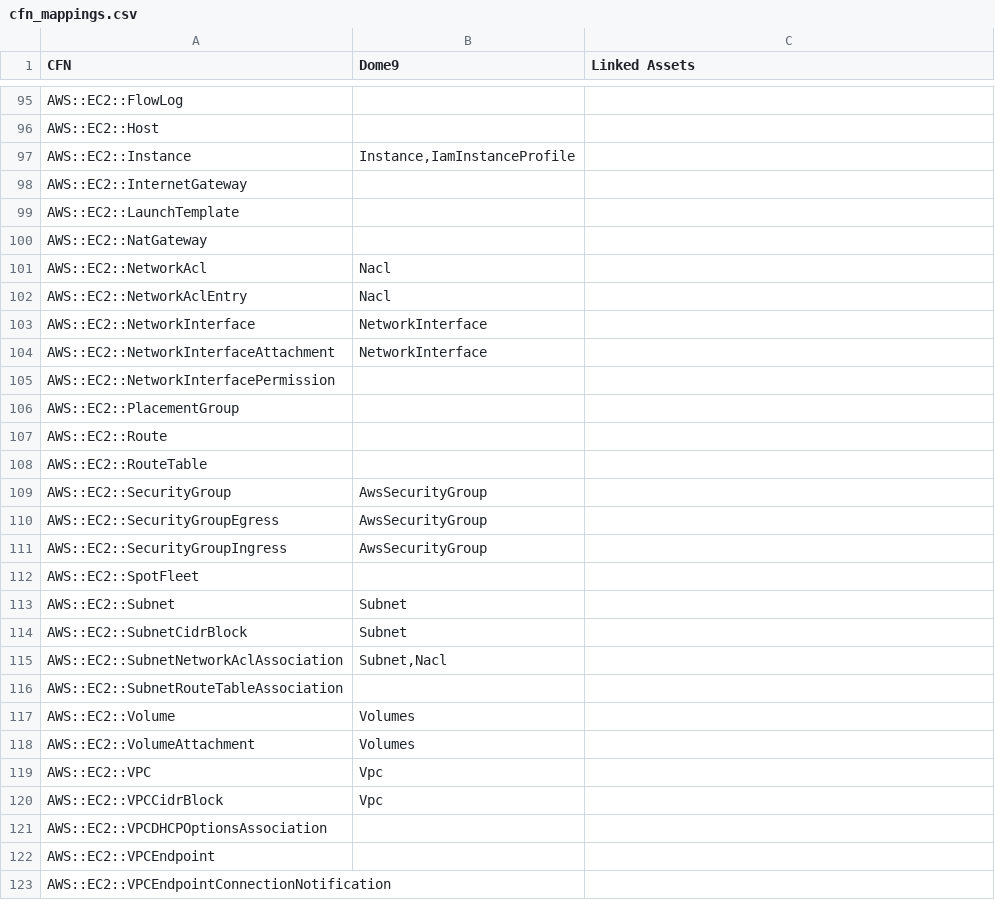
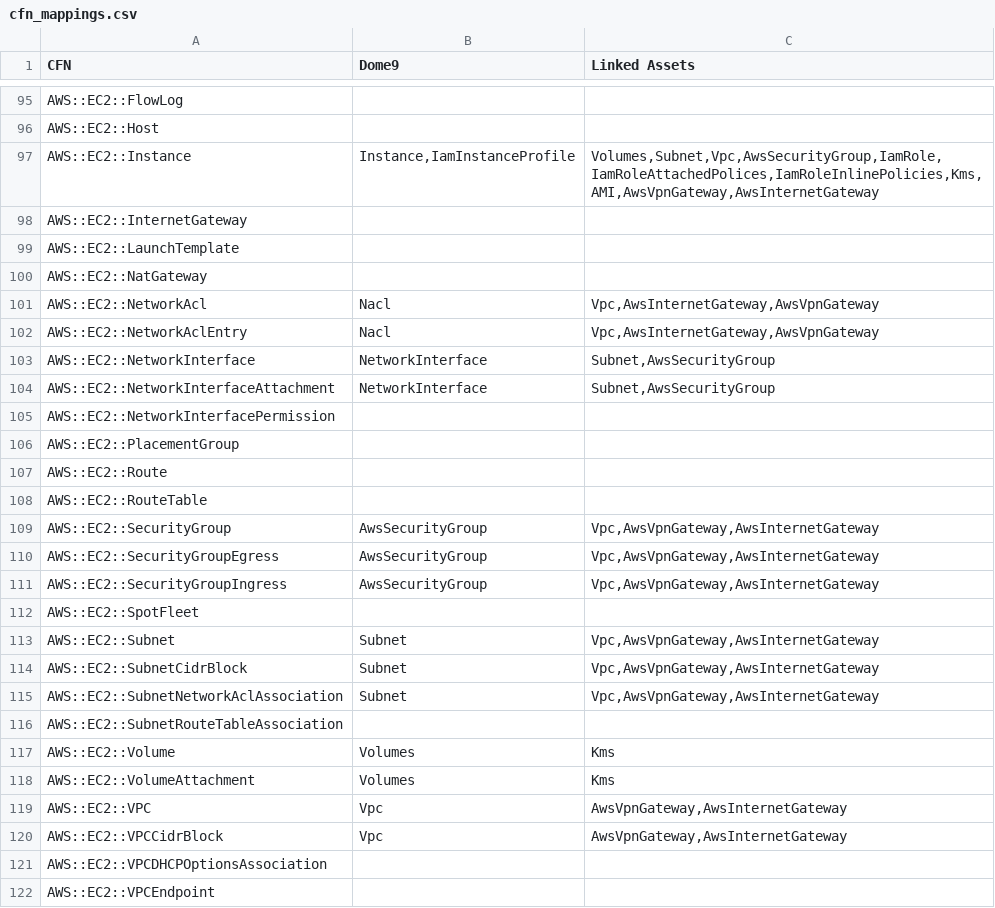
Before and after one commit to dome9/cicd-pipeline-cft, a CSV file: cfn_mappings.csv, drawn as a sheet; only a part is shown, gaps mark what is left out; the shorter side is filled out with more unchanged rows; the diff covers the shown part only.

```diff
--- a/cfn_mappings.csv
+++ b/cfn_mappings.csv
@@ -96,3 +96,3 @@ AWS::EC2::FlowLog,,
 AWS::EC2::Host,,
-AWS::EC2::Instance,"Instance,IamInstanceProfile",
+AWS::EC2::Instance,"Instance,IamInstanceProfile","Volumes,Subnet,Vpc,AwsSecurityGroup,IamRole,IamRoleAttachedPolices,IamRoleInlinePolicies,Kms,AMI,AwsVpnGateway,AwsInternetGateway"
 AWS::EC2::InternetGateway,,
@@ -100,6 +100,6 @@ AWS::EC2::LaunchTemplate,,
 AWS::EC2::NatGateway,,
-AWS::EC2::NetworkAcl,Nacl,
-AWS::EC2::NetworkAclEntry,Nacl,
-AWS::EC2::NetworkInterface,NetworkInterface,
-AWS::EC2::NetworkInterfaceAttachment,NetworkInterface,
+AWS::EC2::NetworkAcl,Nacl,"Vpc,AwsInternetGateway,AwsVpnGateway"
+AWS::EC2::NetworkAclEntry,Nacl,"Vpc,AwsInternetGateway,AwsVpnGateway"
+AWS::EC2::NetworkInterface,NetworkInterface,"Subnet,AwsSecurityGroup"
+AWS::EC2::NetworkInterfaceAttachment,NetworkInterface,"Subnet,AwsSecurityGroup"
 AWS::EC2::NetworkInterfacePermission,,
@@ -108,14 +108,14 @@ AWS::EC2::Route,,
 AWS::EC2::RouteTable,,
-AWS::EC2::SecurityGroup,AwsSecurityGroup,
-AWS::EC2::SecurityGroupEgress,AwsSecurityGroup,
-AWS::EC2::SecurityGroupIngress,AwsSecurityGroup,
+AWS::EC2::SecurityGroup,AwsSecurityGroup,"Vpc,AwsVpnGateway,AwsInternetGateway"
+AWS::EC2::SecurityGroupEgress,AwsSecurityGroup,"Vpc,AwsVpnGateway,AwsInternetGateway"
+AWS::EC2::SecurityGroupIngress,AwsSecurityGroup,"Vpc,AwsVpnGateway,AwsInternetGateway"
 AWS::EC2::SpotFleet,,
-AWS::EC2::Subnet,Subnet,
-AWS::EC2::SubnetCidrBlock,Subnet,
-AWS::EC2::SubnetNetworkAclAssociation,"Subnet,Nacl",
+AWS::EC2::Subnet,Subnet,"Vpc,AwsVpnGateway,AwsInternetGateway"
+AWS::EC2::SubnetCidrBlock,Subnet,"Vpc,AwsVpnGateway,AwsInternetGateway"
+AWS::EC2::SubnetNetworkAclAssociation,Subnet,"Vpc,AwsVpnGateway,AwsInternetGateway"
 AWS::EC2::SubnetRouteTableAssociation,,
-AWS::EC2::Volume,Volumes,
-AWS::EC2::VolumeAttachment,Volumes,
-AWS::EC2::VPC,Vpc,
-AWS::EC2::VPCCidrBlock,Vpc,
+AWS::EC2::Volume,Volumes,"Kms"
+AWS::EC2::VolumeAttachment,Volumes,"Kms"
+AWS::EC2::VPC,Vpc,"AwsVpnGateway,AwsInternetGateway"
+AWS::EC2::VPCCidrBlock,Vpc,"AwsVpnGateway,AwsInternetGateway"
 AWS::EC2::VPCDHCPOptionsAssociation,,
```
Also changed, not shown: 19 edited cells elsewhere in this file.
